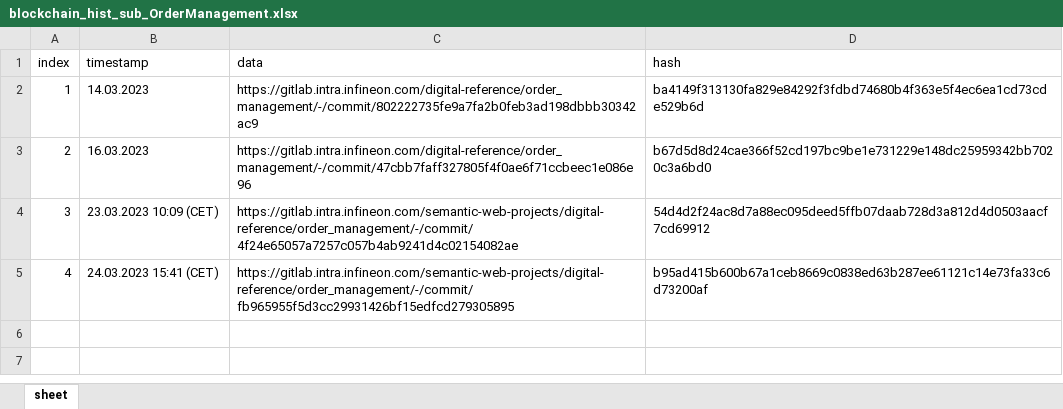
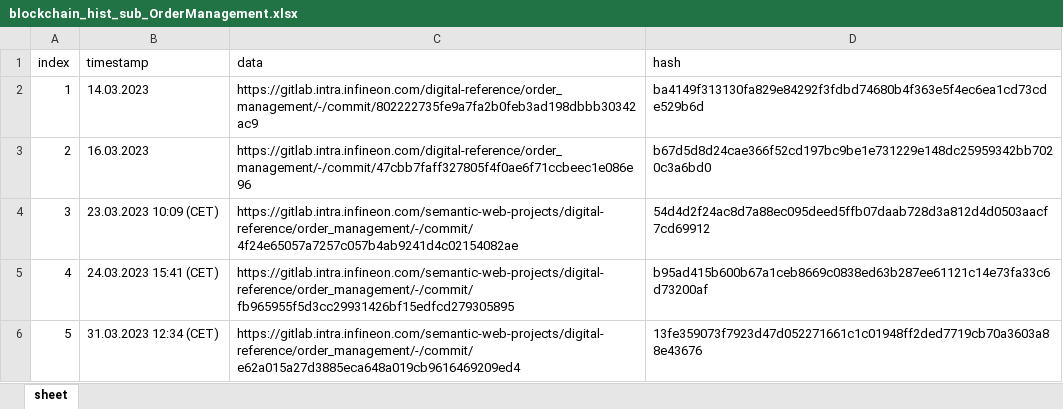
Before and after one commit to ifx-dr/DRMS-Lobe, an Excel workbook: Backend/asset-transfer-basic/application-javascript/blockchain/blockchain_hist_sub_OrderManagement.xlsx, sheet sheet, drawn as a sheet; values as stored, in another font and other column widths than the file's, no borders; the diff names each change by its address in the sheet, - before the commit and + after, or states it on an @@ line.

```diff
--- a/Backend/asset-transfer-basic/application-javascript/blockchain/blockchain_hist_sub_OrderManagement.xlsx (sheet sheet)
+++ b/Backend/asset-transfer-basic/application-javascript/blockchain/blockchain_hist_sub_OrderManagement.xlsx (sheet sheet)
+row 6: 5 | 31.03.2023 12:34 (CET) | https://gitlab.intra.infineon.com/semantic-web-projects/digital-reference/order_management/-/commit/e62a015a27d3885eca648a019cb9616469209ed4 | 13fe359073f7923d47d052271661c1c01948ff2ded7719cb70a3603a88e43676
```
Also changed, not shown: Backend/asset-transfer-basic/application-javascript/blockchain/blockchain_hist_sub_PMV.xlsx, 6 other files.
